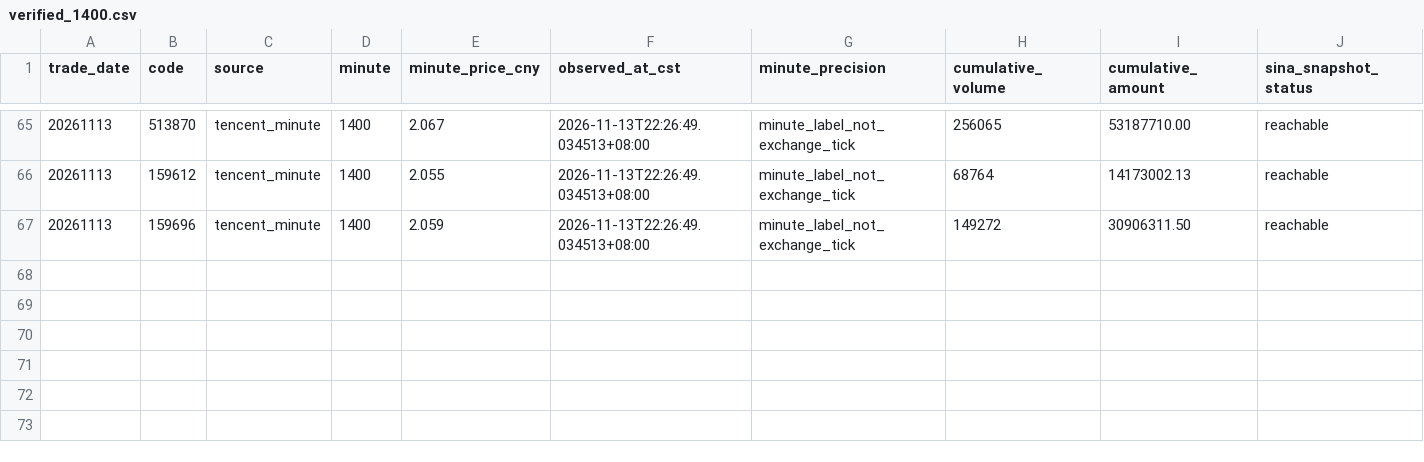
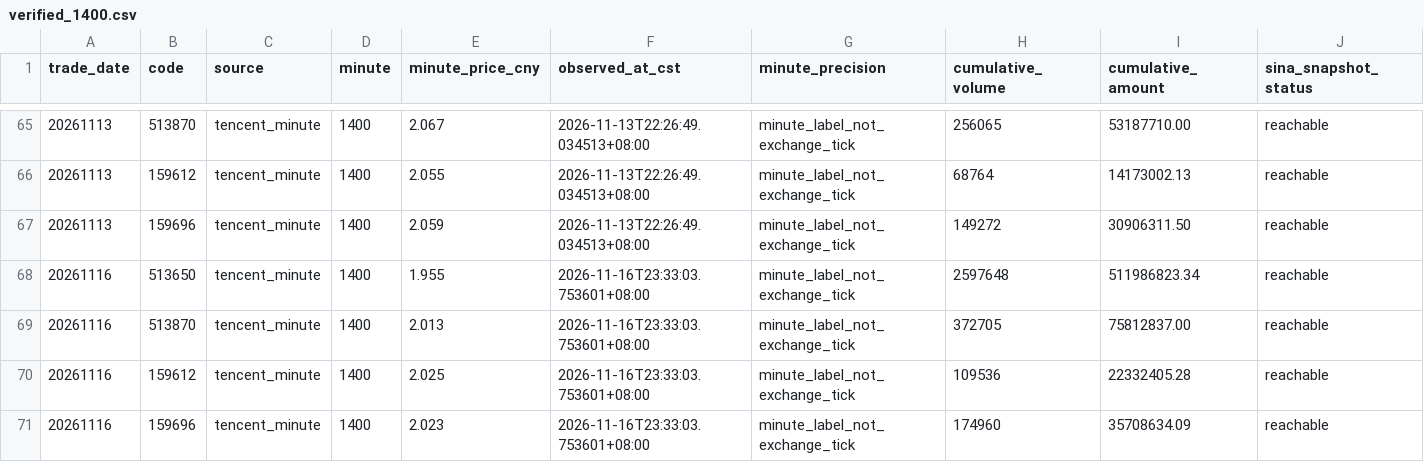
Before and after one commit to lilyQ-stack/qdii-etf-premium-tracker, a CSV file: data/verified_1400.csv, drawn as a sheet; only a part is shown, gaps mark what is left out.

```diff
--- a/data/verified_1400.csv
+++ b/data/verified_1400.csv
@@ -67 +67,5 @@ trade_date,code,source,minute,minute_price_cny,observed_at_cst,minute_precision,
 20261113,159696,tencent_minute,1400,2.059,2026-11-13T22:26:49.034513+08:00,minute_label_not_exchange_tick,149272,30906311.50,reachable
+20261116,513650,tencent_minute,1400,1.955,2026-11-16T23:33:03.753601+08:00,minute_label_not_exchange_tick,2597648,511986823.34,reachable
+20261116,513870,tencent_minute,1400,2.013,2026-11-16T23:33:03.753601+08:00,minute_label_not_exchange_tick,372705,75812837.00,reachable
+20261116,159612,tencent_minute,1400,2.025,2026-11-16T23:33:03.753601+08:00,minute_label_not_exchange_tick,109536,22332405.28,reachable
+20261116,159696,tencent_minute,1400,2.023,2026-11-16T23:33:03.753601+08:00,minute_label_not_exchange_tick,174960,35708634.09,reachable
```
